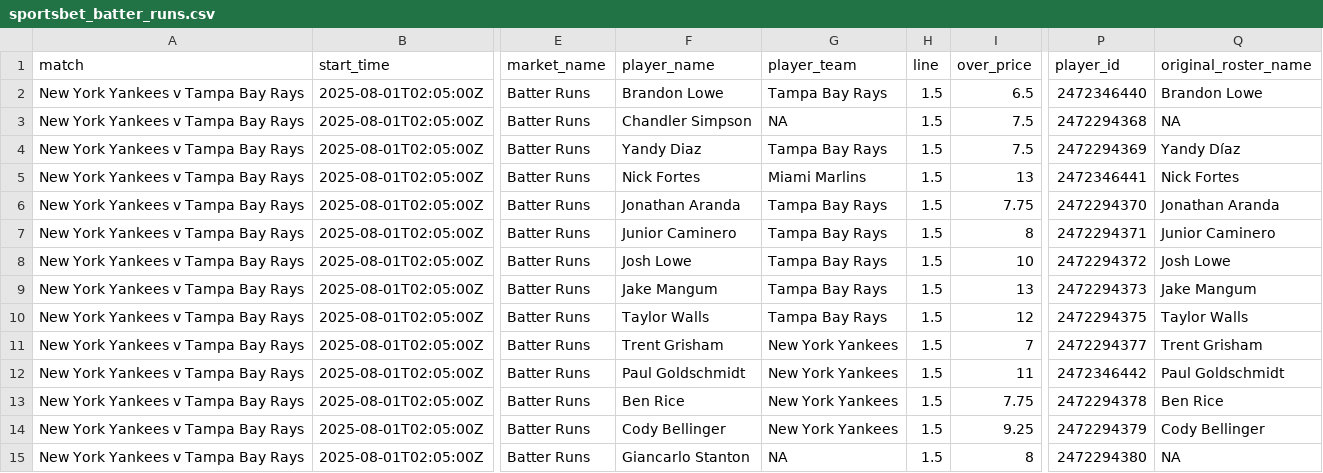
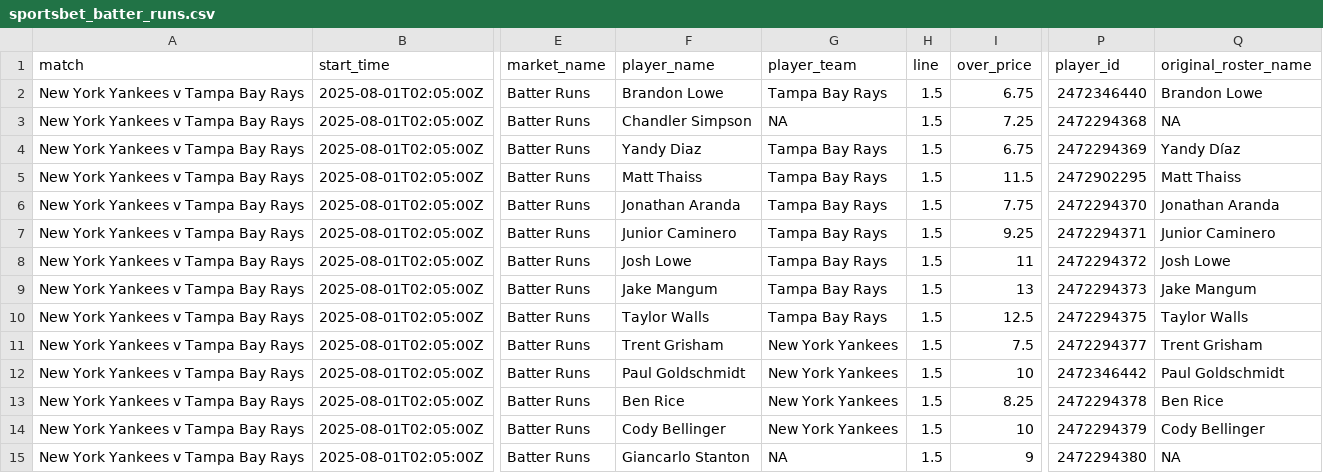
Before and after one commit to jamesbrown1417/MLB, a CSV file: Data/scraped_odds/sportsbet_batter_runs.csv, drawn as a sheet; only a part is shown, gaps mark what is left out; the diff covers the shown part only; the diff names each change by its address in the sheet, - before the commit and + after, or states it on an @@ line.

```diff
--- a/Data/scraped_odds/sportsbet_batter_runs.csv
+++ b/Data/scraped_odds/sportsbet_batter_runs.csv
-I2 (over_price): 6.5
+I2 (over_price): 6.75
-I3 (over_price): 7.5
+I3 (over_price): 7.25
-I4 (over_price): 7.5
+I4 (over_price): 6.75
-F5 (player_name): Nick Fortes
+F5 (player_name): Matt Thaiss
-G5 (player_team): Miami Marlins
+G5 (player_team): Tampa Bay Rays
-I5 (over_price): 13
+I5 (over_price): 11.5
-P5 (player_id): 2472346441
+P5 (player_id): 2472902295
-Q5 (original_roster_name): Nick Fortes
+Q5 (original_roster_name): Matt Thaiss
-I7 (over_price): 8
+I7 (over_price): 9.25
-I8 (over_price): 10
+I8 (over_price): 11
-I10 (over_price): 12
+I10 (over_price): 12.5
-I11 (over_price): 7
+I11 (over_price): 7.5
-I12 (over_price): 11
+I12 (over_price): 10
-I13 (over_price): 7.75
+I13 (over_price): 8.25
-I14 (over_price): 9.25
+I14 (over_price): 10
-I15 (over_price): 8
+I15 (over_price): 9
```
Also changed, not shown: 3 added rows, 4 removed rows and 44 edited cells elsewhere in this file, Data/scraped_odds/neds_total_runs.csv, Data/scraped_odds/tab_batter_hits.csv, 32 other files.
